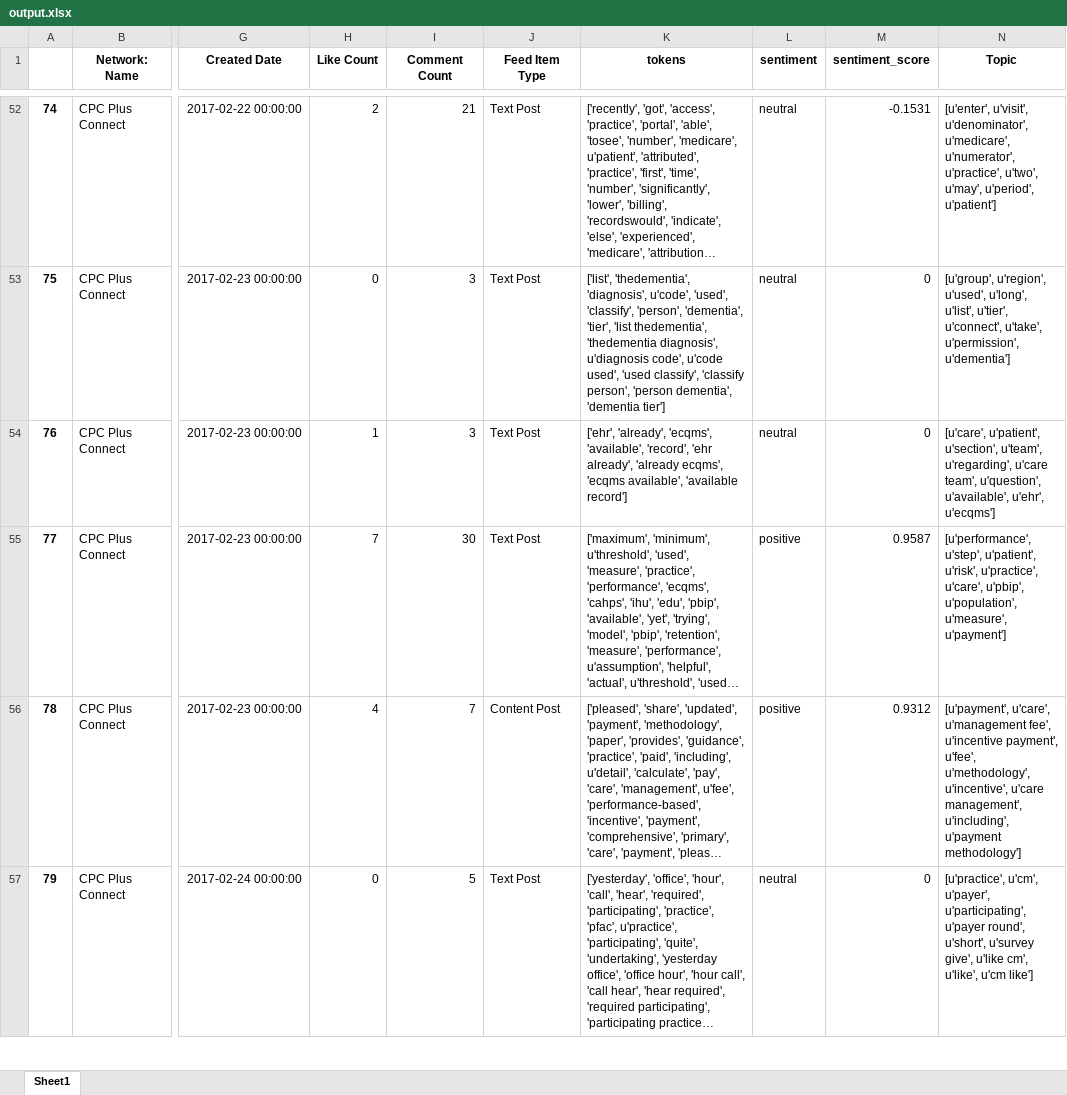
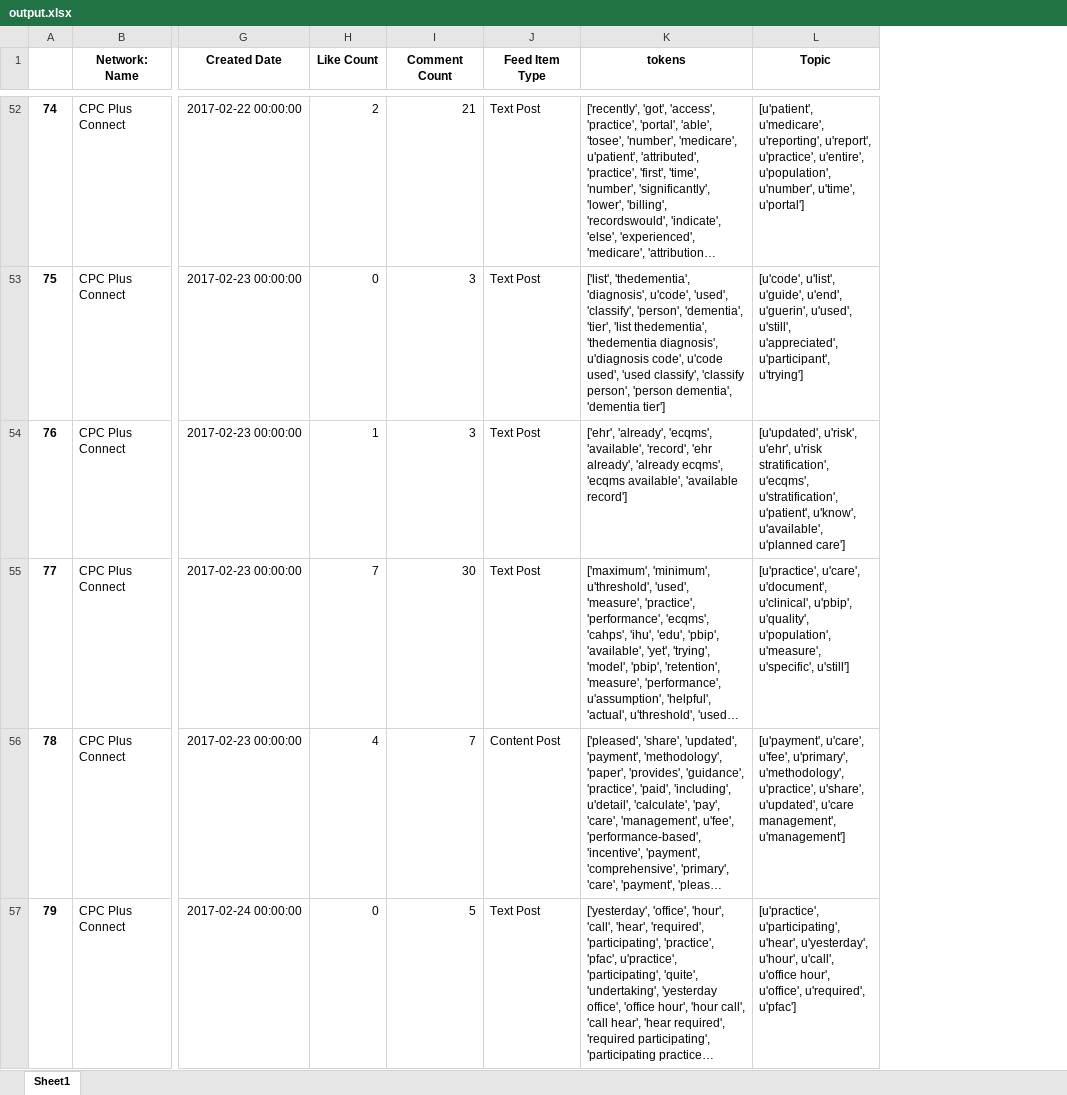
Before and after one commit to mjbrienza/Text-Analytics, an Excel workbook: output.xlsx, sheet Sheet1, drawn as a sheet; only a part is shown, gaps mark what is left out; long unchanged cells end in …; values as stored, in another font and other column widths than the file's, no borders; removed rows and columns are numbered as before the commit, all else as after; the diff covers the shown part only; the diff names each change by its address in the sheet, - before the commit and + after, or states it on an @@ line.

Commit message:
Updated LDA Topic Generation
- cleaned up stop words some more
- adjusted LDA model
- included pyLDAvis output (pdf of viz explanation uploaded)

```diff
--- a/output.xlsx (sheet Sheet1)
+++ b/output.xlsx (sheet Sheet1)
-column L (sentiment), rows 52-57: neutral | neutral | neutral | positive | positive | neutral
-column M (sentiment_score), rows 52-57: -0.1531 | 0 | 0 | 0.9587 | 0.9312 | 0
-L52 (Topic): [u'enter', u'visit', u'denominator', u'medicare', u'numerator', u'practice', u'two', u'may', u'period', u'patient']
+L52 (Topic): [u'patient', u'medicare', u'reporting', u'report', u'practice', u'entire', u'population', u'number', u'time', u'portal']
-L53 (Topic): [u'group', u'region', u'used', u'long', u'list', u'tier', u'connect', u'take', u'permission', u'dementia']
+L53 (Topic): [u'code', u'list', u'guide', u'end', u'guerin', u'used', u'still', u'appreciated', u'participant', u'trying']
-L54 (Topic): [u'care', u'patient', u'section', u'team', u'regarding', u'care team', u'question', u'available', u'ehr', u'ecqms']
+L54 (Topic): [u'updated', u'risk', u'ehr', u'risk stratification', u'ecqms', u'stratification', u'patient', u'know', u'available', u'planned care']
-L55 (Topic): [u'performance', u'step', u'patient', u'risk', u'practice', u'care', u'pbip', u'population', u'measure', u'payment']
+L55 (Topic): [u'practice', u'care', u'document', u'clinical', u'pbip', u'quality', u'population', u'measure', u'specific', u'still']
-L56 (Topic): [u'payment', u'care', u'management fee', u'incentive payment', u'fee', u'methodology', u'incentive', u'care management', u'including', u'payment methodology']
+L56 (Topic): [u'payment', u'care', u'fee', u'primary', u'methodology', u'practice', u'share', u'updated', u'care management', u'management']
-L57 (Topic): [u'practice', u'cm', u'payer', u'participating', u'payer round', u'short', u'survey give', u'like cm', u'like', u'cm like']
+L57 (Topic): [u'practice', u'participating', u'hear', u'yesterday', u'hour', u'call', u'office hour', u'office', u'required', u'pfac']
```
Also changed, not shown: 277 edited cells elsewhere in this sheet, 2 other files.
